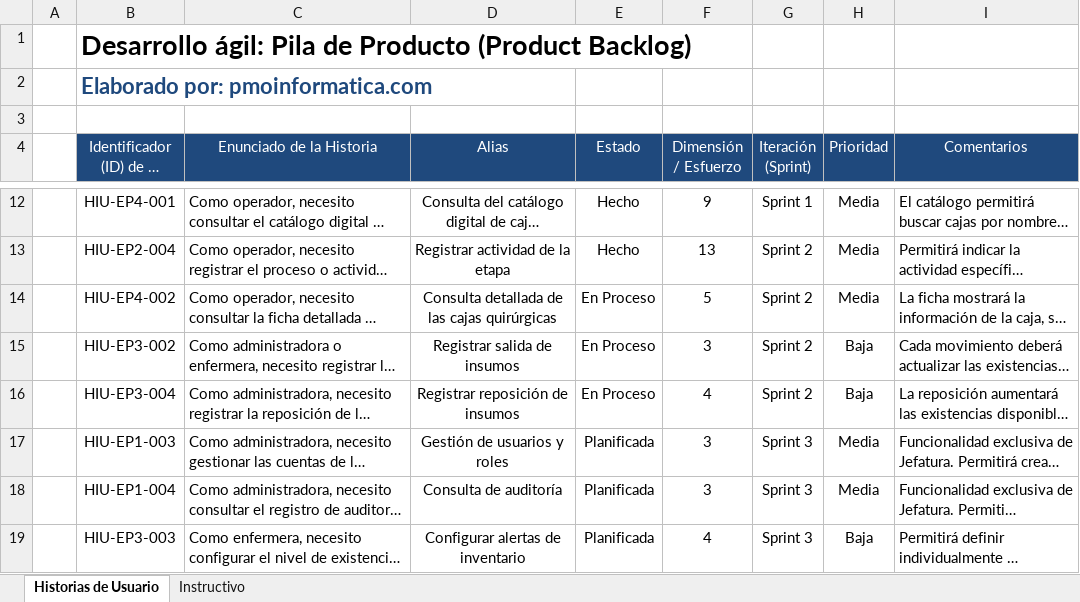
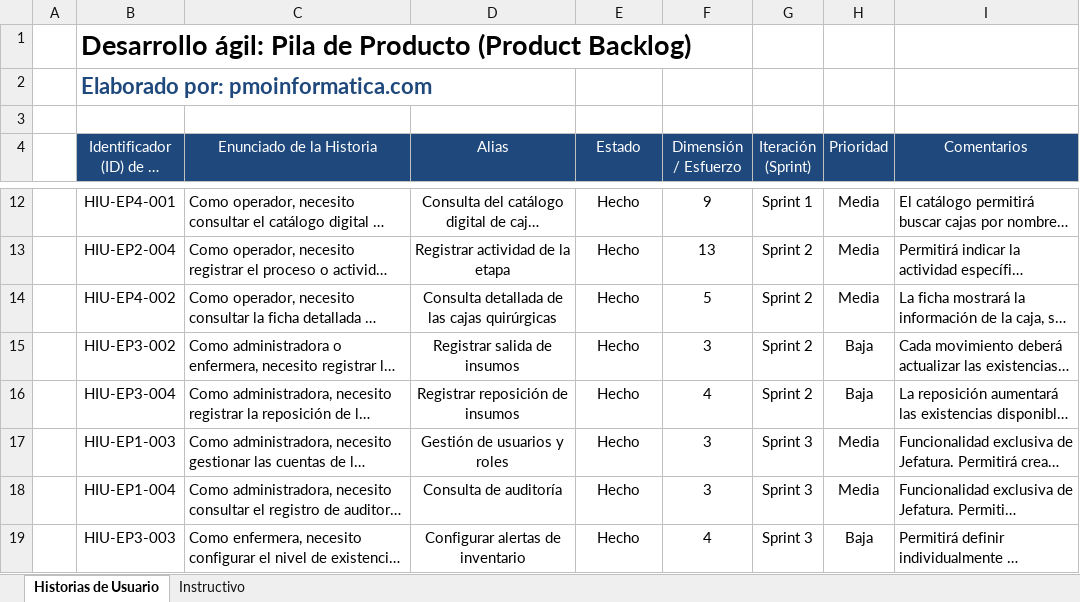
Before and after one commit to B0NS003/SIGTE, an Excel workbook: Fase 2/Evidencias Proyecto/Evidencias de documentación/3.4 Product Backlog.xlsx, sheet Historias de Usuario, drawn as a sheet; only a part is shown, gaps mark what is left out; long unchanged cells end in …; values as stored, in another font and other column widths than the file's, no borders; charts and pictures not drawn; the diff covers the shown part only; the diff names each change by its address in the sheet, - before the commit and + after, or states it on an @@ line.

```diff
--- a/Fase 2/Evidencias Proyecto/Evidencias de documentación/3.4 Product Backlog.xlsx (sheet Historias de Usuario)
+++ b/Fase 2/Evidencias Proyecto/Evidencias de documentación/3.4 Product Backlog.xlsx (sheet Historias de Usuario)
-E14:E16 (Estado): En Proceso
+E14:E16 (Estado): Hecho
-E17:E19 (Estado): Planificada
+E17:E19 (Estado): Hecho
```
Also changed, not shown: 24 added rows and 4 edited cells elsewhere in this sheet, Fase 2/Evidencias Proyecto/Evidencias de documentación/3.6 burndown.xlsx, Fase 2/Evidencias Proyecto/Evidencias de documentación/4.2 Planilla de Requerimientos.xlsx, 17 other files.
